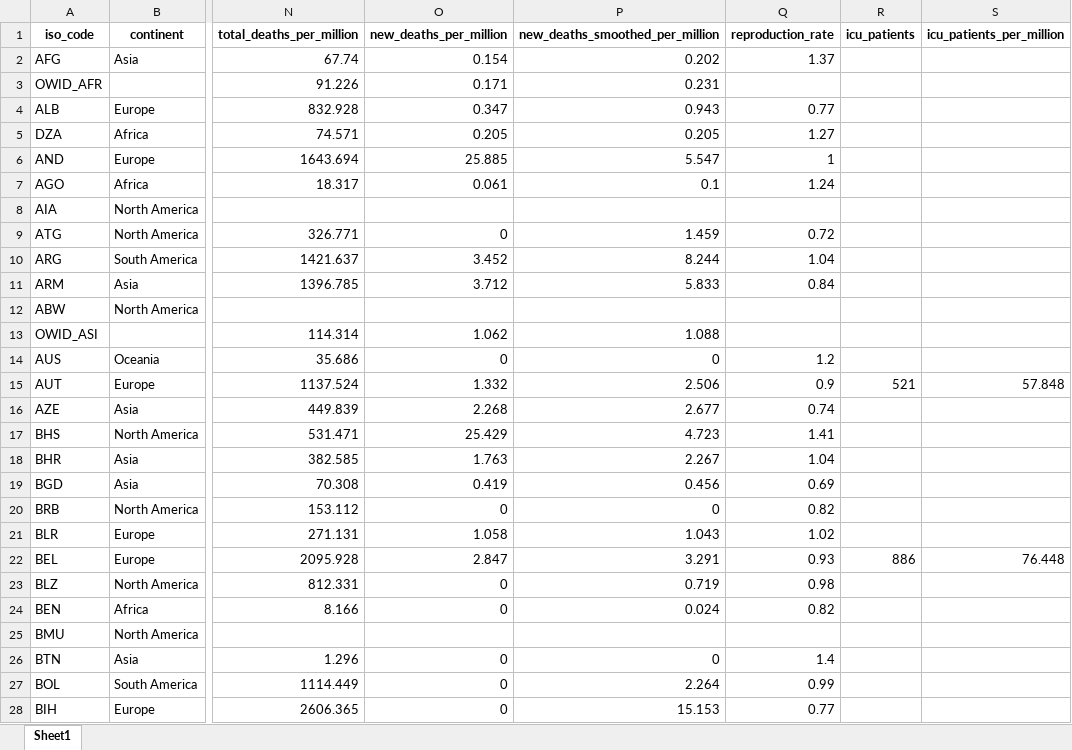
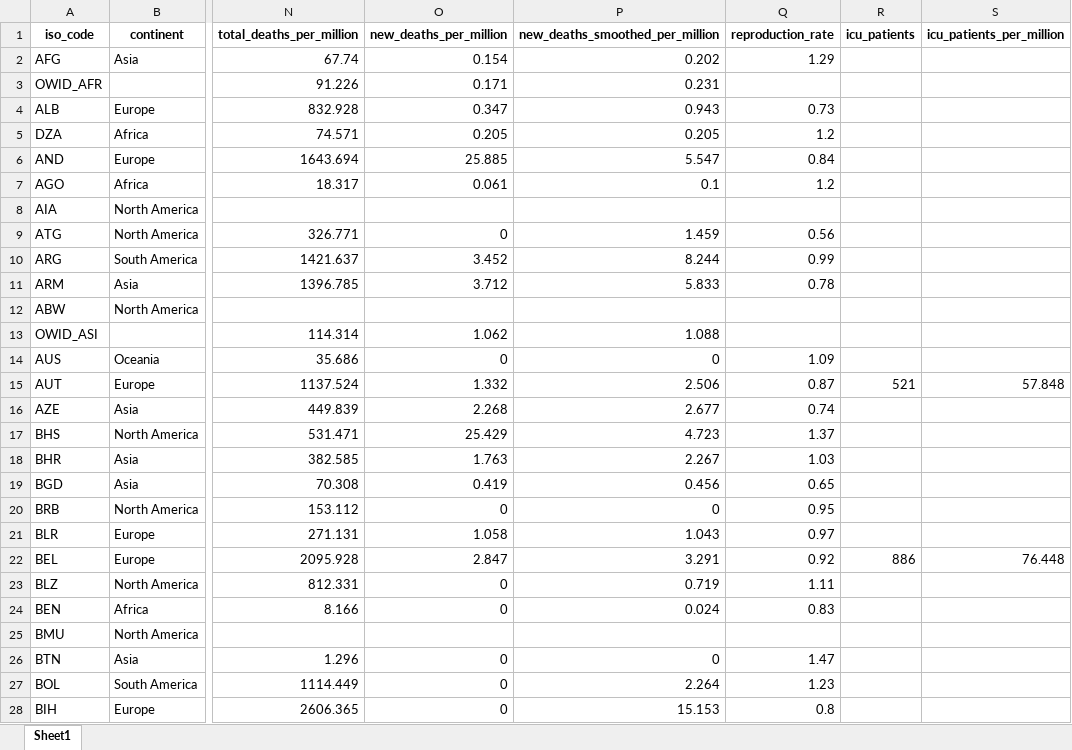
Before and after one commit to owid/covid-19-data, an Excel workbook: public/data/latest/owid-covid-latest.xlsx, sheet Sheet1, drawn as a sheet; only a part is shown, gaps mark what is left out; values as stored, in another font and other column widths than the file's, no borders; the diff covers the shown part only; the diff names each change by its address in the sheet, - before the commit and + after, or states it on an @@ line.

```diff
--- a/public/data/latest/owid-covid-latest.xlsx (sheet Sheet1)
+++ b/public/data/latest/owid-covid-latest.xlsx (sheet Sheet1)
-Q2 (reproduction_rate): 1.37
+Q2 (reproduction_rate): 1.29
-Q4 (reproduction_rate): 0.77
+Q4 (reproduction_rate): 0.73
-Q5 (reproduction_rate): 1.27
+Q5 (reproduction_rate): 1.2
-Q6 (reproduction_rate): 1
+Q6 (reproduction_rate): 0.84
-Q7 (reproduction_rate): 1.24
+Q7 (reproduction_rate): 1.2
-Q9 (reproduction_rate): 0.72
+Q9 (reproduction_rate): 0.56
-Q10 (reproduction_rate): 1.04
+Q10 (reproduction_rate): 0.99
-Q11 (reproduction_rate): 0.84
+Q11 (reproduction_rate): 0.78
-Q14 (reproduction_rate): 1.2
+Q14 (reproduction_rate): 1.09
-Q15 (reproduction_rate): 0.9
+Q15 (reproduction_rate): 0.87
-Q17 (reproduction_rate): 1.41
+Q17 (reproduction_rate): 1.37
-Q18 (reproduction_rate): 1.04
+Q18 (reproduction_rate): 1.03
-Q19 (reproduction_rate): 0.69
+Q19 (reproduction_rate): 0.65
-Q20 (reproduction_rate): 0.82
+Q20 (reproduction_rate): 0.95
-Q21 (reproduction_rate): 1.02
+Q21 (reproduction_rate): 0.97
-Q22 (reproduction_rate): 0.93
+Q22 (reproduction_rate): 0.92
-Q23 (reproduction_rate): 0.98
+Q23 (reproduction_rate): 1.11
-Q24 (reproduction_rate): 0.82
+Q24 (reproduction_rate): 0.83
-Q26 (reproduction_rate): 1.4
+Q26 (reproduction_rate): 1.47
-Q27 (reproduction_rate): 0.99
+Q27 (reproduction_rate): 1.23
-Q28 (reproduction_rate): 0.77
+Q28 (reproduction_rate): 0.8
```
Also changed, not shown: 164 edited cells elsewhere in this sheet, 20 other files.
